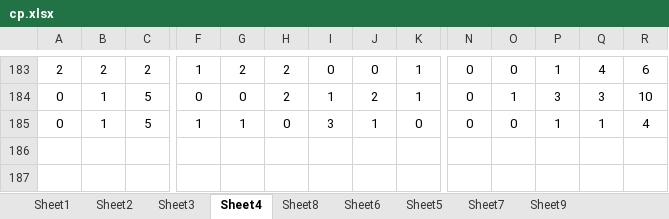
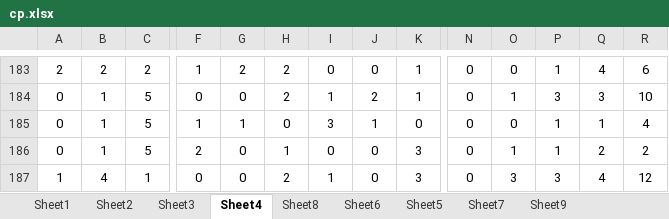
Before and after one commit to gushenwei/julienedies.github.com, an Excel workbook: demos/ng/cp.xlsx, sheet Sheet4, drawn as a sheet; only a part is shown, gaps mark what is left out; values as stored, in another font and other column widths than the file's, no borders; rows hold the shown columns only; the diff names each change by its address in the sheet, - before the commit and + after, or states it on an @@ line.

```diff
--- a/demos/ng/cp.xlsx (sheet Sheet4)
+++ b/demos/ng/cp.xlsx (sheet Sheet4)
+row 186: 0 | 1 | 5 | 2 | 0 | 1 | 0 | 0 | 3 | 0 | 1 | 1 | 2 | 2
+row 187: 1 | 4 | 1 | 0 | 0 | 2 | 1 | 0 | 3 | 0 | 3 | 3 | 4 | 12
```
Also changed, not shown: sheet Sheet8, sheet Sheet2, sheet Sheet1, sheet Sheet6, sheet Sheet3, 5 other files.
